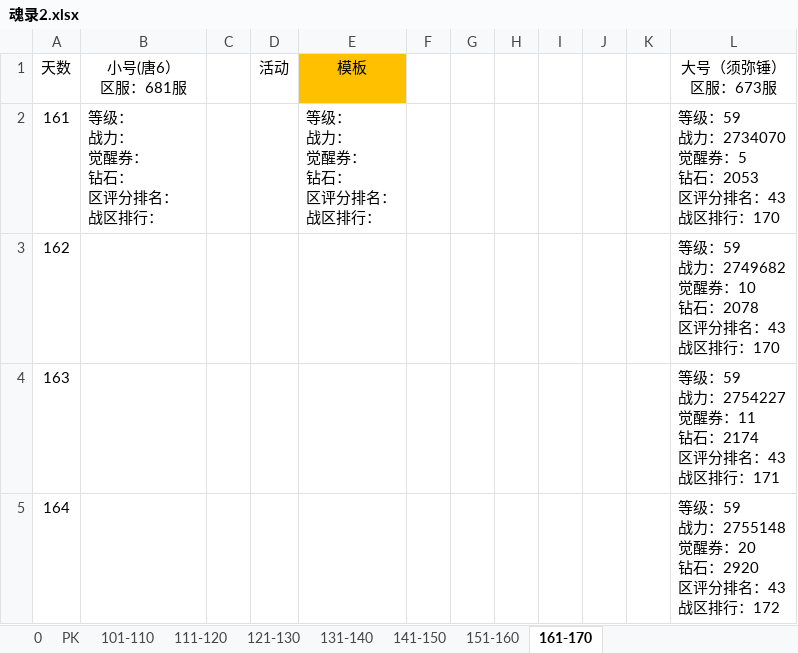
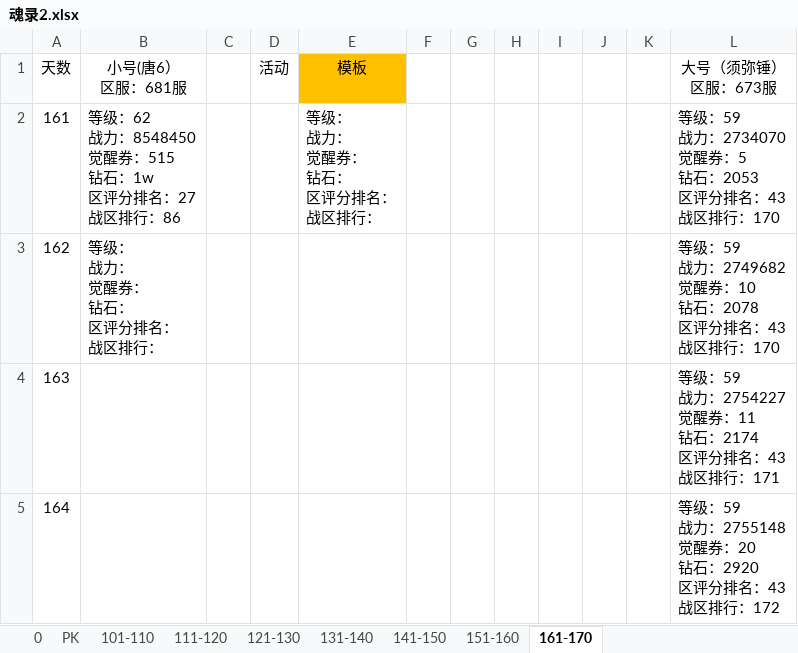
Before and after one commit to 1030821847/Person, an Excel workbook: 魂录2.xlsx, sheet 161-170, drawn as a sheet; only a part is shown; values as stored, in another font and other column widths than the file's, no borders; ↵ is a line break in a cell; the diff names each change by its address in the sheet, - before the commit and + after, or states it on an @@ line.

Commit message:
update

```diff
--- a/魂录2.xlsx (sheet 161-170)
+++ b/魂录2.xlsx (sheet 161-170)
-B2 (小号(唐6） 区服：681服): 等级： ↵ 战力： ↵ 觉醒券： ↵ 钻石： ↵ 区评分排名： ↵ 战区排行：
+B2 (小号(唐6） 区服：681服): 等级：62 ↵ 战力：8548450 ↵ 觉醒券：515 ↵ 钻石：1w ↵ 区评分排名：27 ↵ 战区排行：86
-B3 (小号(唐6） 区服：681服): (empty)
+B3 (小号(唐6） 区服：681服): 等级： ↵ 战力： ↵ 觉醒券： ↵ 钻石： ↵ 区评分排名： ↵ 战区排行：
```
